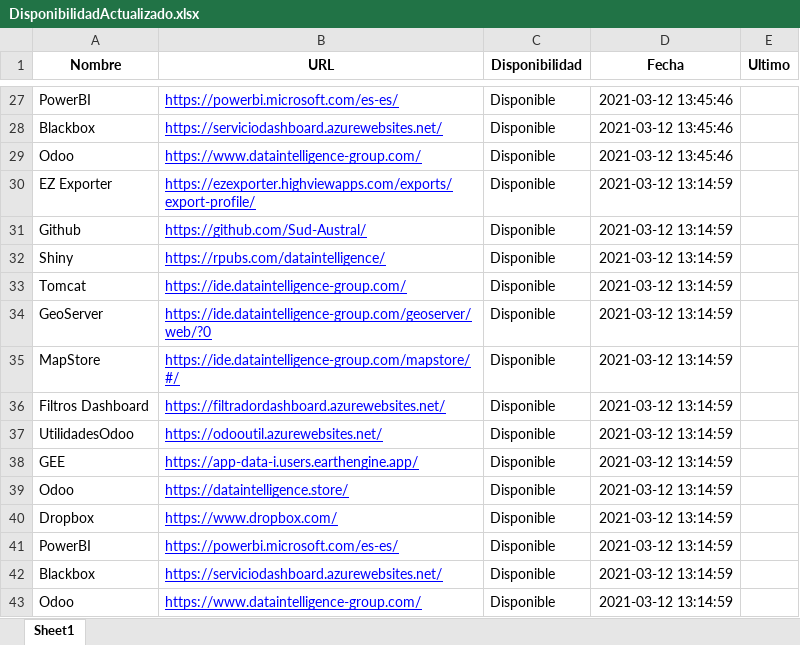
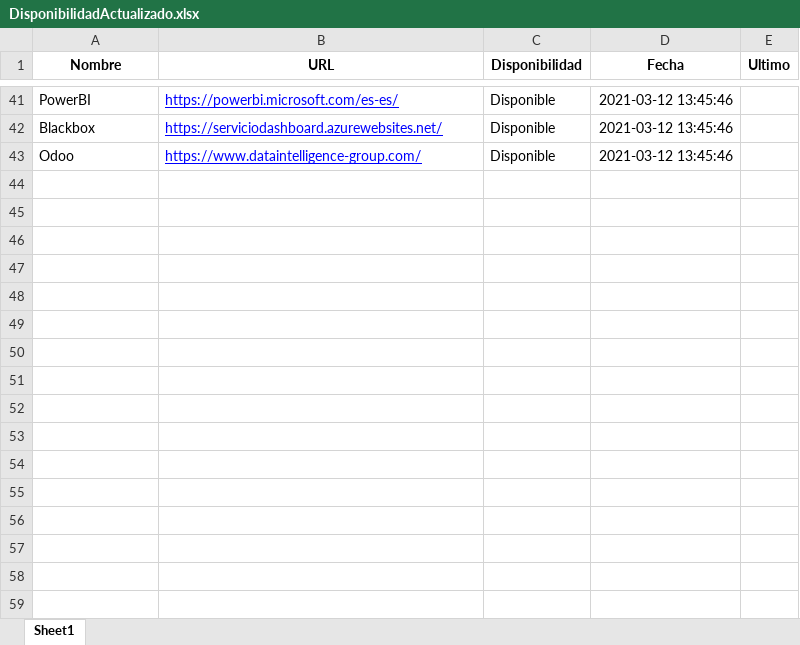
Before and after one commit to Sud-Austral/Monitoreo, an Excel workbook: DisponibilidadActualizado.xlsx, sheet Sheet1, drawn as a sheet; only a part is shown, gaps mark what is left out; values as stored, in another font and other column widths than the file's, no borders; removed rows and columns are numbered as before the commit, all else as after; the diff covers the shown part only; the diff names each change by its address in the sheet, - before the commit and + after, or states it on an @@ line.

```diff
--- a/DisponibilidadActualizado.xlsx (sheet Sheet1)
+++ b/DisponibilidadActualizado.xlsx (sheet Sheet1)
-row 30: EZ Exporter | https://ezexporter.highviewapps.com/exports/export-profile/ | Disponible | 2021-03-12 13:14:59
-row 31: Github | https://github.com/Sud-Austral/ | Disponible | 2021-03-12 13:14:59
-row 32: Shiny | https://rpubs.com/dataintelligence/ | Disponible | 2021-03-12 13:14:59
-row 33: Tomcat | https://ide.dataintelligence-group.com/ | Disponible | 2021-03-12 13:14:59
-row 34: GeoServer | https://ide.dataintelligence-group.com/geoserver/web/?0 | Disponible | 2021-03-12 13:14:59
-row 35: MapStore | https://ide.dataintelligence-group.com/mapstore/#/ | Disponible | 2021-03-12 13:14:59
-row 36: Filtros Dashboard | https://filtradordashboard.azurewebsites.net/ | Disponible | 2021-03-12 13:14:59
-row 37: UtilidadesOdoo | https://odooutil.azurewebsites.net/ | Disponible | 2021-03-12 13:14:59
-row 38: GEE | https://app-data-i.users.earthengine.app/ | Disponible | 2021-03-12 13:14:59
-row 39: Odoo | https://dataintelligence.store/ | Disponible | 2021-03-12 13:14:59
-row 40: Dropbox | https://www.dropbox.com/ | Disponible | 2021-03-12 13:14:59
-row 41: PowerBI | https://powerbi.microsoft.com/es-es/ | Disponible | 2021-03-12 13:14:59
-row 42: Blackbox | https://serviciodashboard.azurewebsites.net/ | Disponible | 2021-03-12 13:14:59
-row 43: Odoo | https://www.dataintelligence-group.com/ | Disponible | 2021-03-12 13:14:59
```
Also changed, not shown: 14 added rows elsewhere in this sheet, Disponibilidad.xlsx, 2 other files.
